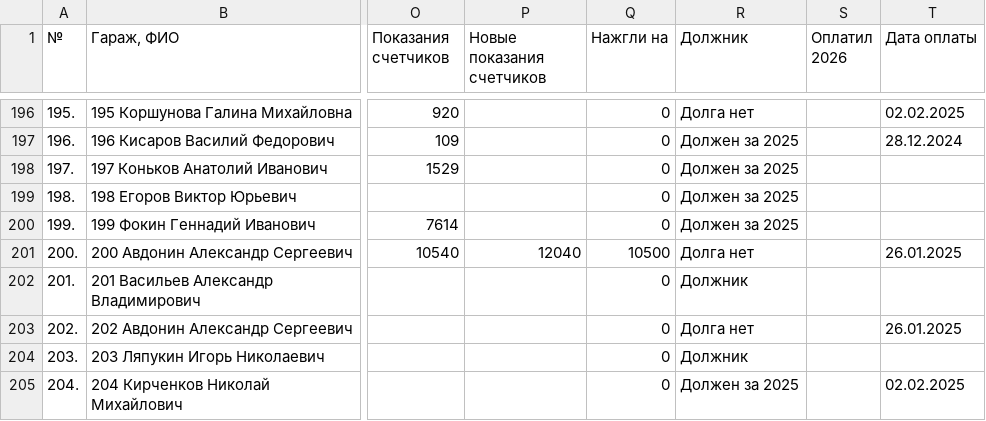
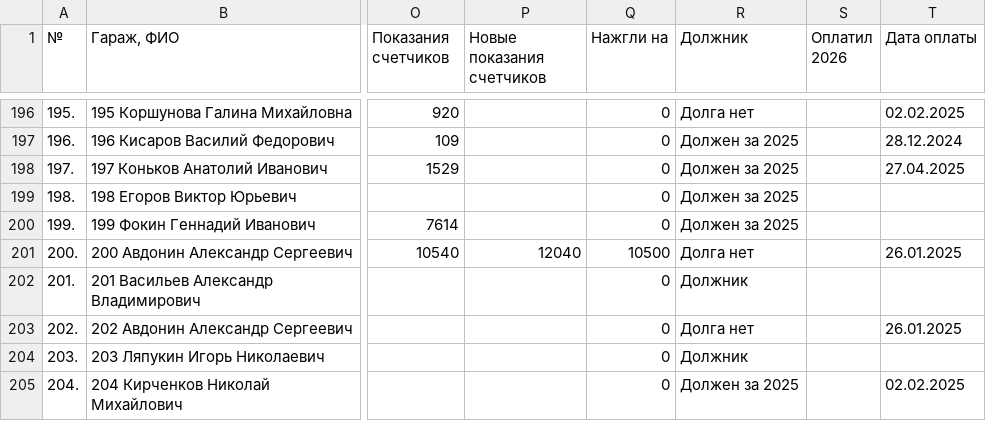
Before and after one commit to slaav1k/fakel, a CSV file: example.csv, drawn as a sheet; only a part is shown, gaps mark what is left out; the diff covers the shown part only; the diff names each change by its address in the sheet, - before the commit and + after, or states it on an @@ line.

```diff
--- a/example.csv
+++ b/example.csv
-T198 (Дата оплаты): (empty)
+T198 (Дата оплаты): 27.04.2025
```
Also changed, not shown: 74 edited cells elsewhere in this file, 1 other file.
